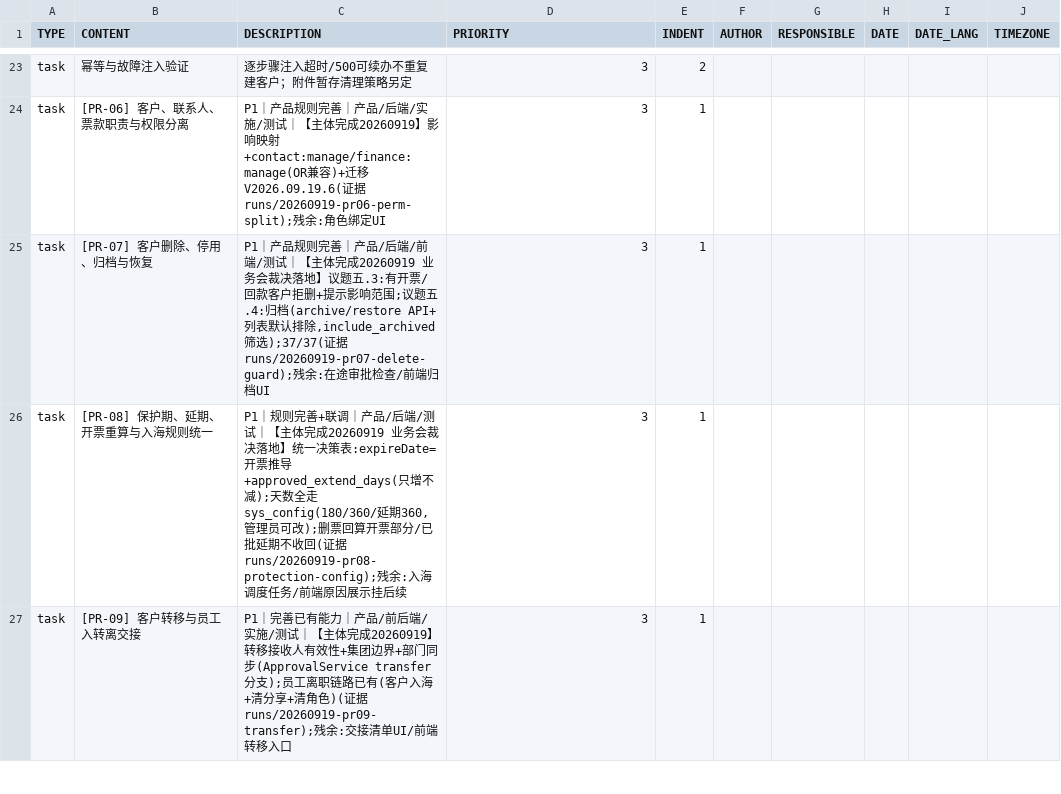
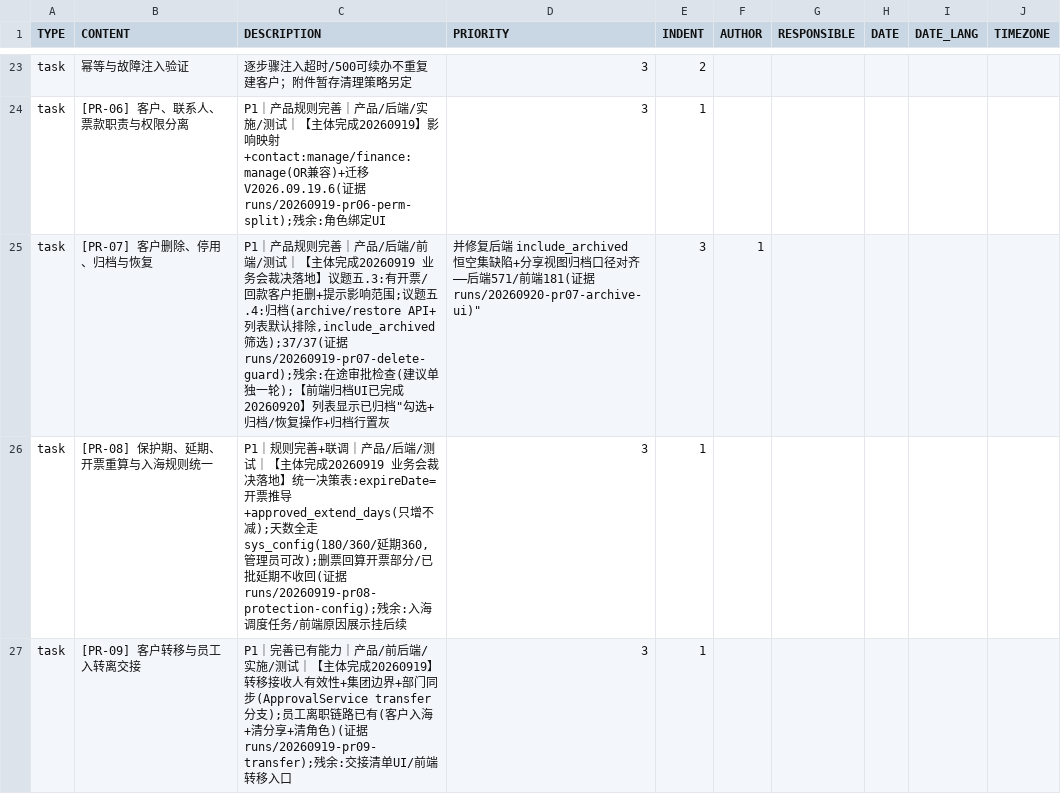
Before and after one commit to Eastdongjun/AigiCRM, a CSV file: 00-项目管理/AIGICRM-PR24-todoist.csv, drawn as a sheet; only a part is shown, gaps mark what is left out.

Commit message:
feat(ui,customer): PR-07 归档筛选前端收口 + 修复 include_archived 恒空集缺陷
后端缺陷修复(议题五.4 落地以来实际不可用):
- status=include_archived 此前被状态等值过滤按字面匹配 → 恒空集;
  现为: 默认口径(排公海)+含归档; 显式状态值(含 archived)仍精确过滤
- 分享视图(shared_to_me/by_me)此前不排归档, 与主列表口径不一致 → 对齐

前端(议题五.4 界面收口):
- 状态字典补 archived=「已归档」(唯一字典源, 五态)
- 列表筛选栏「显示已归档」勾选(→include_archived 重载)+状态下拉加已归档选项
- 操作列: 未归档行=释放/归档/删除, 归档行=恢复(customer:edit); 归档行置灰
- composable: showArchived 开关+handleArchive(确认)/handleRestore+refreshAll 联动

测试: 后端三口径断言(include_archived/默认/显式archived) 41/41;
前端 customer-status 五态映射 4/4
门禁: backend 571/0/0; 前端 30 文件 181/181+build; contracts 89/0; sonar OPEN 0

```diff
--- a/00-项目管理/AIGICRM-PR24-todoist.csv
+++ b/00-项目管理/AIGICRM-PR24-todoist.csv
@@ -24,3 +24,3 @@ task,幂等与故障注入验证,"逐步骤注入超时/500可续办不重复建
 task,[PR-06] 客户、联系人、票款职责与权限分离,"P1｜产品规则完善｜产品/后端/实施/测试｜【主体完成20260919】影响映射+contact:manage/finance:manage(OR兼容)+迁移V2026.09.19.6(证据 runs/20260919-pr06-perm-split);残余:角色绑定UI",3,1,,,,
-task,[PR-07] 客户删除、停用、归档与恢复,"P1｜产品规则完善｜产品/后端/前端/测试｜【主体完成20260919 业务会裁决落地】议题五.3:有开票/回款客户拒删+提示影响范围;议题五.4:归档(archive/restore API+列表默认排除,include_archived 筛选);37/37(证据 runs/20260919-pr07-delete-guard);残余:在途审批检查/前端归档UI",3,1,,,,
+task,[PR-07] 客户删除、停用、归档与恢复,"P1｜产品规则完善｜产品/后端/前端/测试｜【主体完成20260919 业务会裁决落地】议题五.3:有开票/回款客户拒删+提示影响范围;议题五.4:归档(archive/restore API+列表默认排除,include_archived 筛选);37/37(证据 runs/20260919-pr07-delete-guard);残余:在途审批检查(建议单独一轮);【前端归档UI已完成20260920】列表"显示已归档"勾选+归档/恢复操作+归档行置灰,并修复后端 include_archived 恒空集缺陷+分享视图归档口径对齐——后端571/前端181(证据 runs/20260920-pr07-archive-ui)",3,1,,,,
 task,[PR-08] 保护期、延期、开票重算与入海规则统一,"P1｜规则完善+联调｜产品/后端/测试｜【主体完成20260919 业务会裁决落地】统一决策表:expireDate=开票推导+approved_extend_days(只增不减);天数全走 sys_config(180/360/延期360,管理员可改);删票回算开票部分/已批延期不收回(证据 runs/20260919-pr08-protection-config);残余:入海调度任务/前端原因展示挂后续",3,1,,,,
```
Also changed, not shown: 7 other files.
